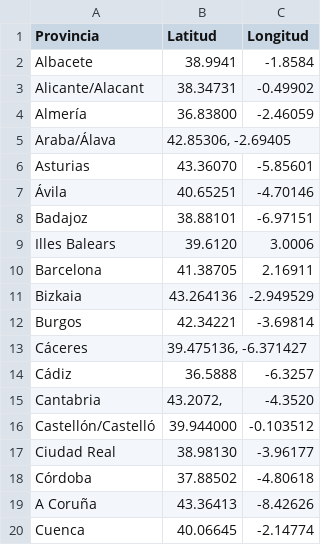
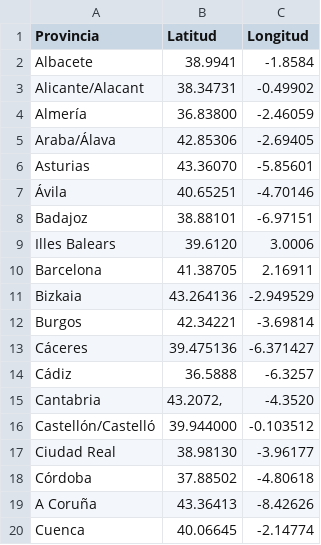
Before and after one commit to aagiribar/app, a CSV file: data/datos_geo.csv, drawn as a sheet; only a part is shown.

Commit message:
Pequeños arreglos en los datos geográficos

```diff
--- a/data/datos_geo.csv
+++ b/data/datos_geo.csv
@@ -4,3 +4,3 @@ Alicante/Alacant;38.34731;-0.49902
 Almería;36.83800;-2.46059
-Araba/Álava;42.85306, -2.69405
+Araba/Álava;42.85306;-2.69405
 Asturias;43.36070;-5.85601
@@ -12,3 +12,3 @@ Bizkaia;43.264136;-2.949529
 Burgos;42.34221;-3.69814
-Cáceres;39.475136, -6.371427
+Cáceres;39.475136;-6.371427
 Cádiz;36.5888;-6.3257
```
